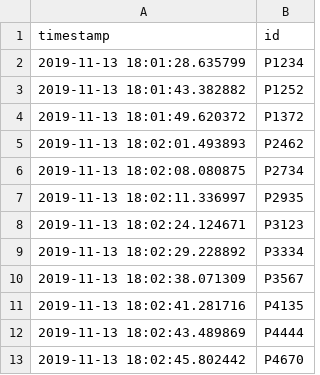
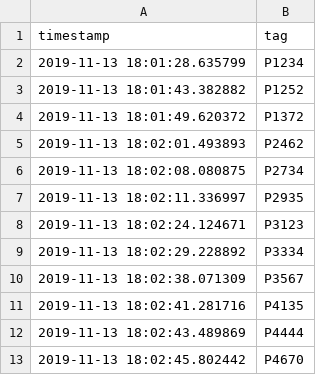
Before and after one commit to vsupacha/tensailab-public, a CSV file: nov1122_EveningSkills/P2_batchCSV/data/station1.csv, drawn as a sheet.

```diff
--- a/nov1122_EveningSkills/P2_batchCSV/data/station1.csv
+++ b/nov1122_EveningSkills/P2_batchCSV/data/station1.csv
@@ -1,2 +1,2 @@
-timestamp,id
+timestamp,tag
 2019-11-13 18:01:28.635799,P1234
```
Also changed, not shown: nov1122_EveningSkills/P2_batchCSV/data/station2.csv, 9 other files.
